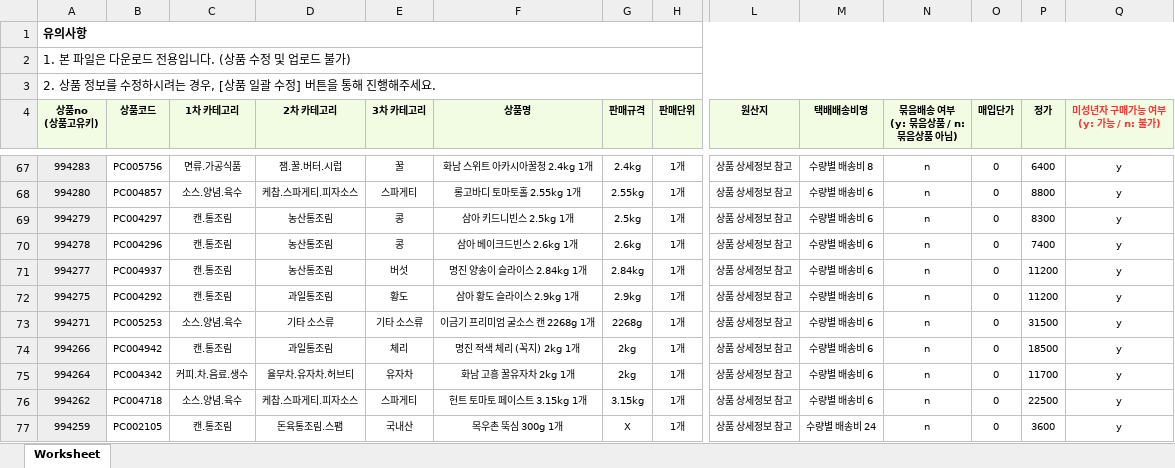
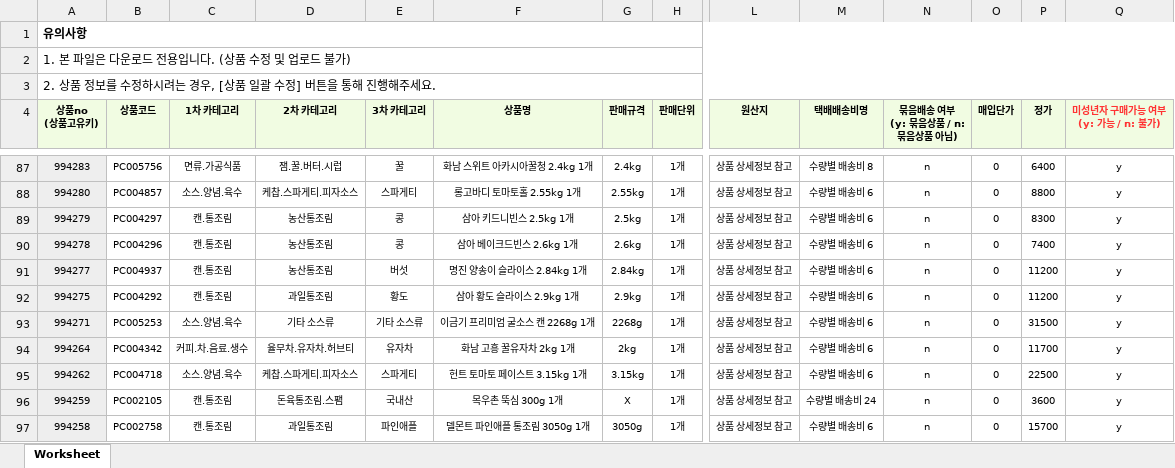
Before and after one commit to OURPROJECTDAO/work-automation-app, an Excel workbook: reference/listing_sikbom.xlsx, sheet Worksheet, drawn as a sheet; only a part is shown, gaps mark what is left out; the shorter side is filled out with more unchanged rows; values as stored, in another font and other column widths than the file's, no borders; removed rows and columns are numbered as before the commit, all else as after; rows hold the shown columns only; the diff covers the shown part only; the diff names each change by its address in the sheet, - before the commit and + after, or states it on an @@ line.

```diff
--- a/reference/listing_sikbom.xlsx (sheet Worksheet)
+++ b/reference/listing_sikbom.xlsx (sheet Worksheet)
-row 74: 994266 | PC004942 | 캔.통조림 | 과일통조림 | 체리 | 명진 적색 체리 (꼭지) 2kg 1개 | 2kg | 1개 | 상품 상세정보 참고 | 수량별 배송비 6 | n | 0 | 18500 | y
```
Also changed, not shown: 20 added rows elsewhere in this sheet.
